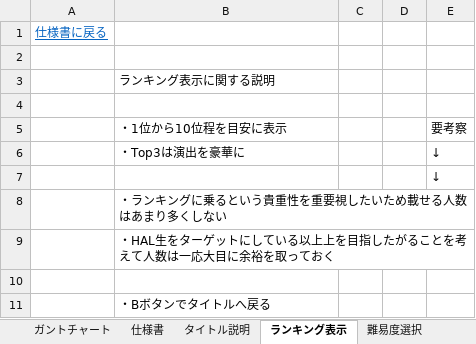
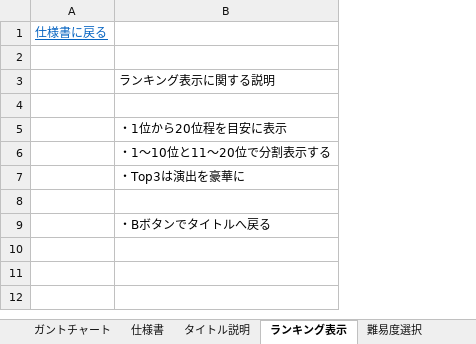
Before and after one commit to akapikumin887/HEWGAME, an Excel workbook: ガントチャート.xlsx, sheet ランキング表示, drawn as a sheet; values as stored, in another font and other column widths than the file's, no borders; removed rows and columns are numbered as before the commit, all else as after; the diff names each change by its address in the sheet, - before the commit and + after, or states it on an @@ line.

Commit message:
太田:仕様書追記

```diff
--- a/ガントチャート.xlsx (sheet ランキング表示)
+++ b/ガントチャート.xlsx (sheet ランキング表示)
-column C, empty
-column D, empty
-column E, rows 5-7: 要考察 | ↓ | ↓
-B5: ・1位から10位程を目安に表示
+B5: ・1位から20位程を目安に表示
+row 6:  | ・1～10位と11～20位で分割表示する
-row 8:  | ・ランキングに乗るという貴重性を重要視したいため載せる人数はあまり多くしない
-row 9:  | ・HAL生をターゲットにしている以上上を目指したがることを考えて人数は一応大目に余裕を取っておく
-row 10: (empty)
```
Also changed, not shown: charts or pictures.
